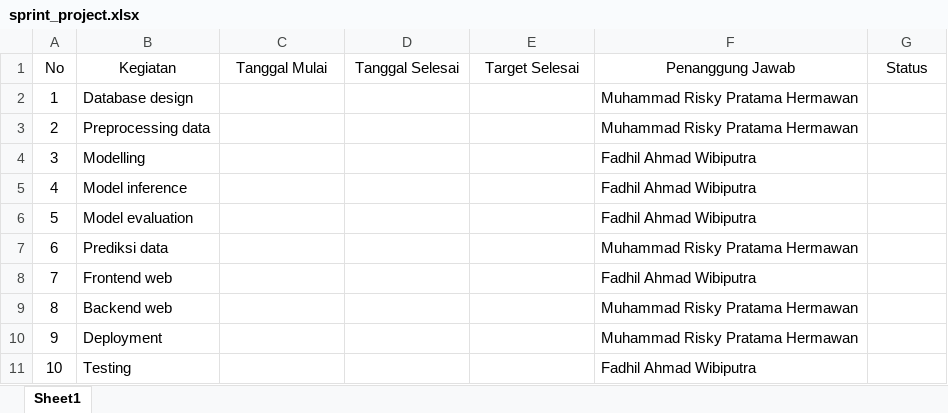
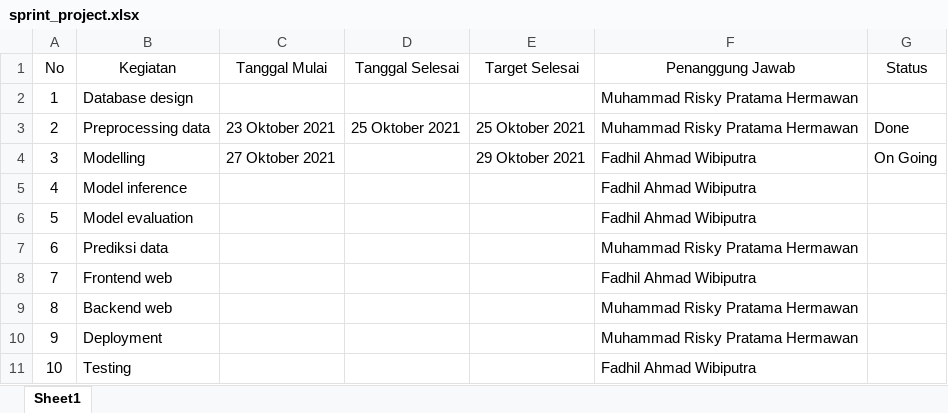
Before and after one commit to RiskyHermawan/TugasPraktikumML_141_169, an Excel workbook: sprint_project.xlsx, sheet Sheet1, drawn as a sheet; values as stored, in another font and other column widths than the file's, no borders; the diff names each change by its address in the sheet, - before the commit and + after, or states it on an @@ line.

Commit message:
Update sprint_project.xlsx

```diff
--- a/sprint_project.xlsx (sheet Sheet1)
+++ b/sprint_project.xlsx (sheet Sheet1)
-C3 (Tanggal Mulai): (empty)
+C3 (Tanggal Mulai): 23 Oktober 2021
-D3 (Tanggal Selesai): (empty)
+D3 (Tanggal Selesai): 25 Oktober 2021
-E3 (Target Selesai): (empty)
+E3 (Target Selesai): 25 Oktober 2021
-G3 (Status): (empty)
+G3 (Status): Done
-C4 (Tanggal Mulai): (empty)
+C4 (Tanggal Mulai): 27 Oktober 2021
-E4 (Target Selesai): (empty)
+E4 (Target Selesai): 29 Oktober 2021
-G4 (Status): (empty)
+G4 (Status): On Going
```
